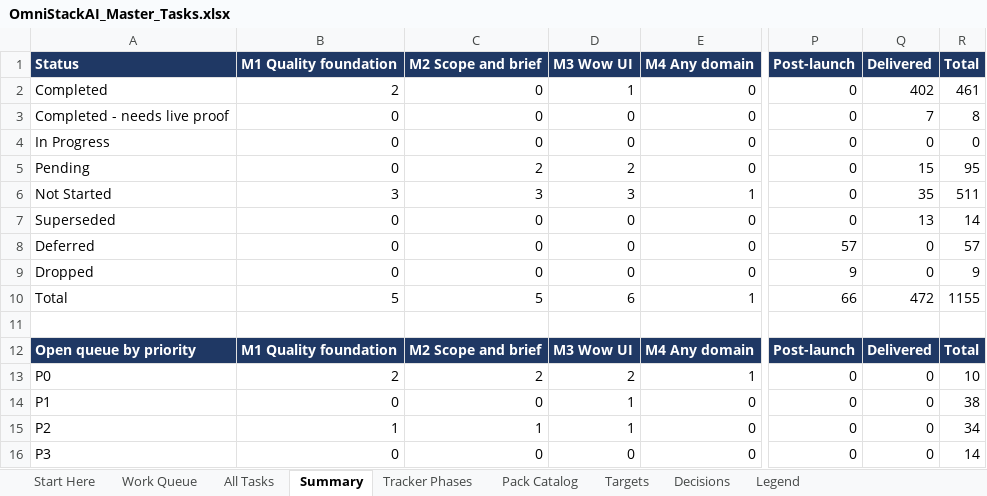
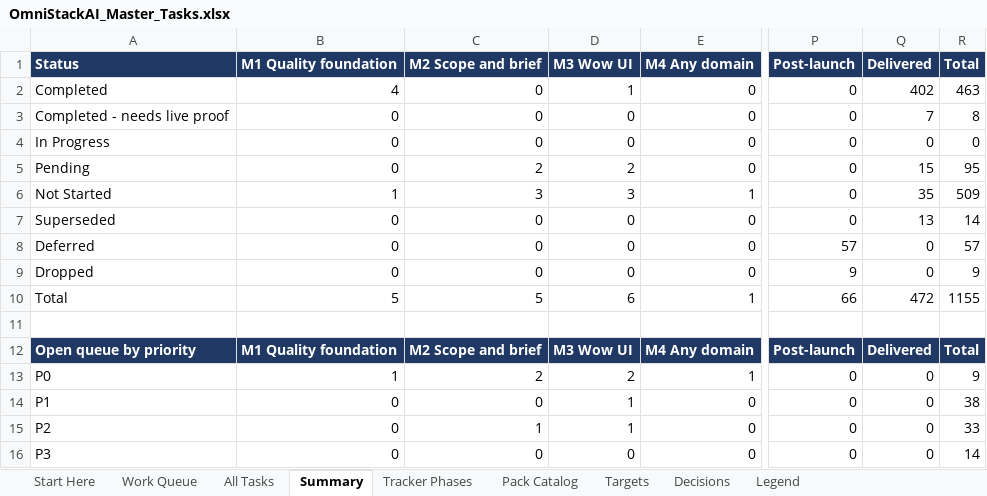
Before and after one commit to sanjeetji/OmniStackAi, an Excel workbook: R_&_D/Platform_Completion/OmniStackAI_Master_Tasks.xlsx, sheet Summary, drawn as a sheet; only a part is shown, gaps mark what is left out; values as stored, in another font and other column widths than the file's, no borders; the diff names each change by its address in the sheet, - before the commit and + after, or states it on an @@ line.

```diff
--- a/R_&_D/Platform_Completion/OmniStackAI_Master_Tasks.xlsx (sheet Summary)
+++ b/R_&_D/Platform_Completion/OmniStackAI_Master_Tasks.xlsx (sheet Summary)
-B2 (M1 Quality foundation): 2
+B2 (M1 Quality foundation): 4
-R2 (Total): 461
+R2 (Total): 463
-B6 (M1 Quality foundation): 3
+B6 (M1 Quality foundation): 1
-R6 (Total): 511
+R6 (Total): 509
-B13 (M1 Quality foundation): 2
+B13 (M1 Quality foundation): 1
-R13 (Total): 10
+R13 (Total): 9
-B15 (M1 Quality foundation): 1
+B15 (M1 Quality foundation): 0
-R15 (Total): 34
+R15 (Total): 33
```
Also changed, not shown: sheet All Tasks, sheet Work Queue, 13 other files.
